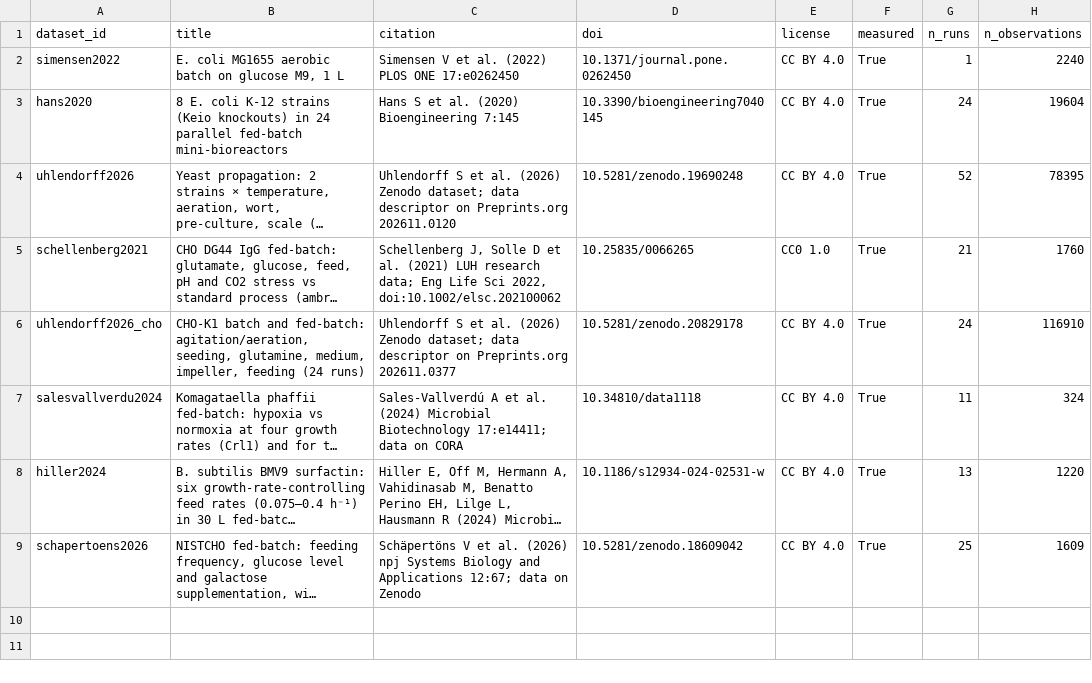
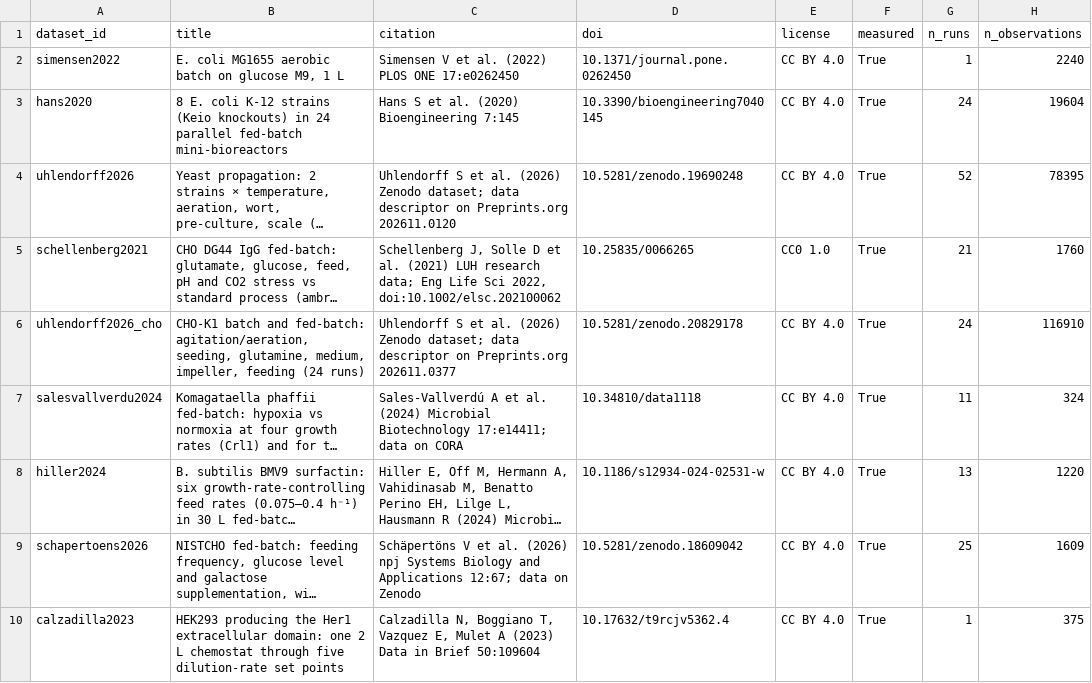
Before and after one commit to anupama29k/bioprocessanalyzer, a CSV file: bpa_app/atlas_release/datasets.csv, drawn as a sheet; long unchanged cells end in …; the diff names each change by its address in the sheet, - before the commit and + after, or states it on an @@ line.

```diff
--- a/bpa_app/atlas_release/datasets.csv
+++ b/bpa_app/atlas_release/datasets.csv
+row 10: calzadilla2023 | HEK293 producing the Her1 extracellular domain: one 2 L chemostat through five dilution-rate set points | Calzadilla N, Boggiano T, Vazquez E, Mulet A (2023) Data in Brief 50:109604 | 10.17632/t9rcjv5362.4 | CC BY 4.0 | True | 1 | 375
```
Also changed, not shown: bpa_app/atlas_release/effects.csv, bpa_app/atlas_release/phenotypes.csv, 5 other files.
